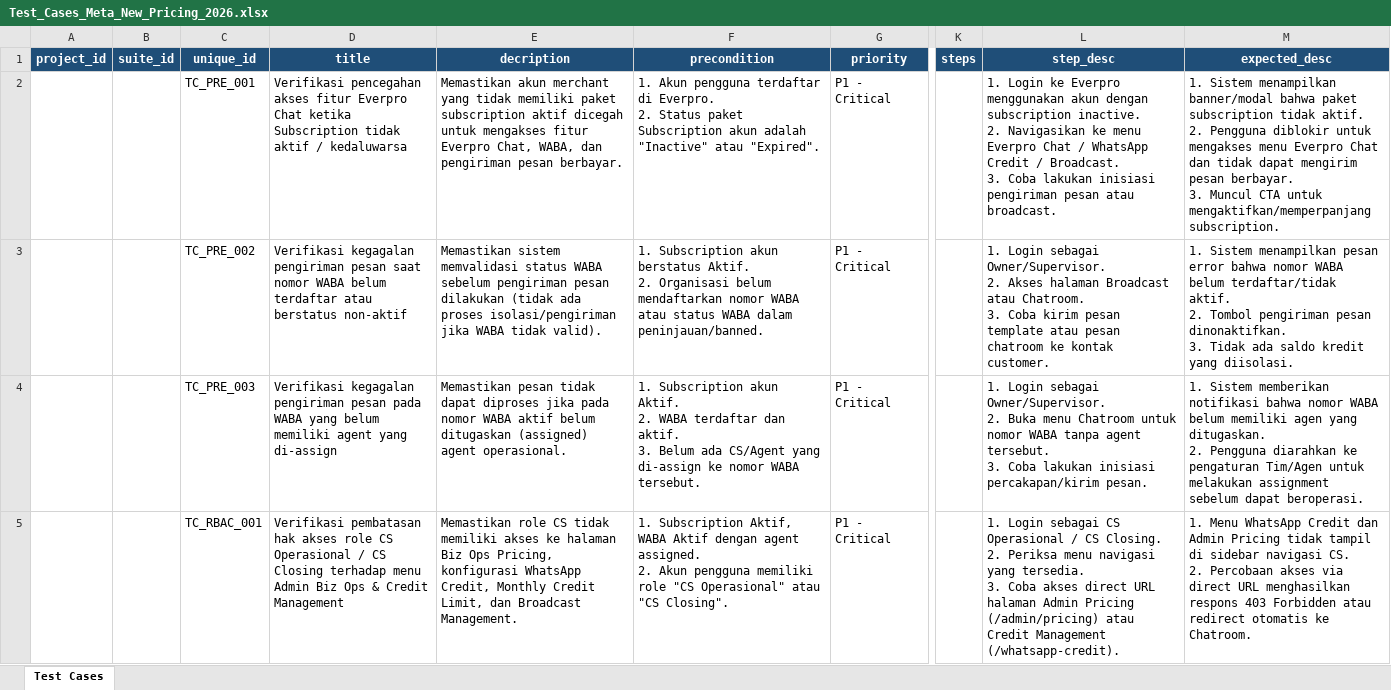
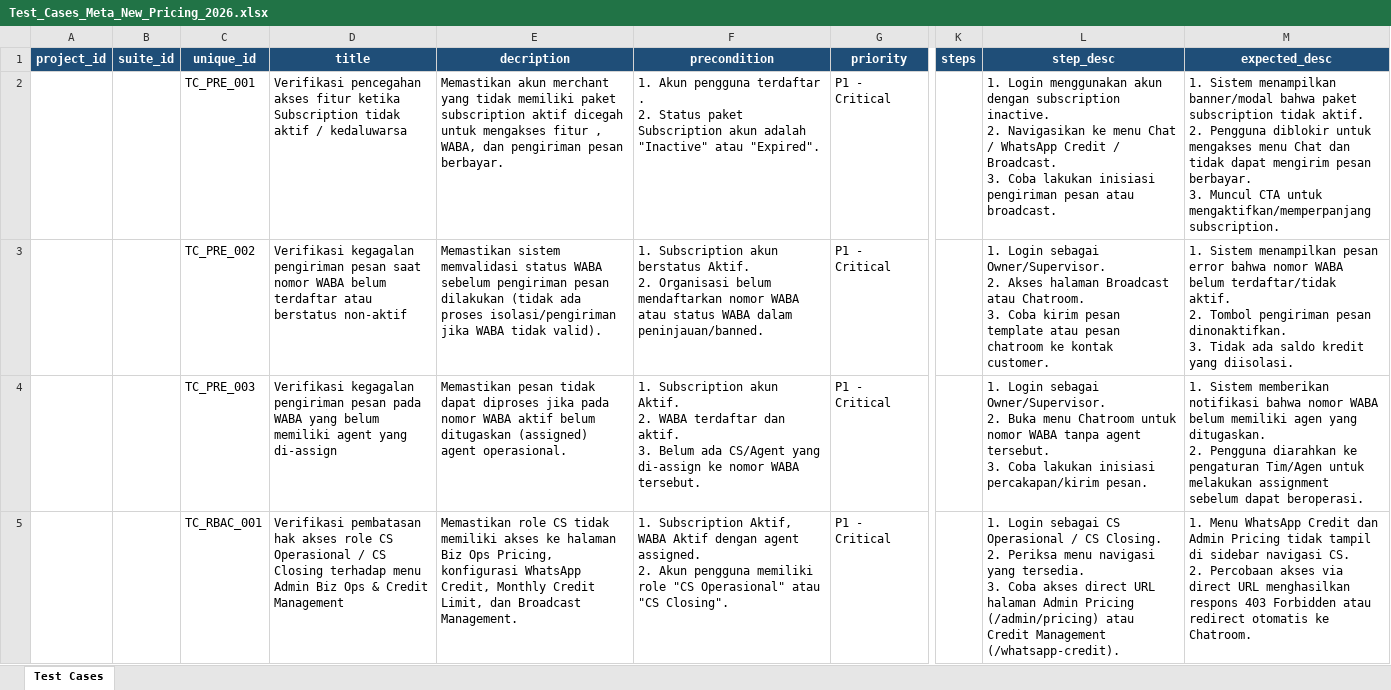
Before and after one commit to fadlyady/prdanalyzer, an Excel workbook: Testcase-support/Test_Cases_Meta_New_Pricing_2026.xlsx, sheet Test Cases, drawn as a sheet; only a part is shown, gaps mark what is left out; values as stored, in another font and other column widths than the file's, no borders; ↵ is a line break in a cell; the diff covers the shown part only; the diff names each change by its address in the sheet, - before the commit and + after, or states it on an @@ line.

Commit message:
refactor: sanitize and generalize database QA config, skills, and test assets
- Anonymize database targets from everpro to primary in MCP configs, Go server, Docker compose, and skills
- Remove ad-hoc browser test execution script
- Ignore internal SSOT reference spreadsheet and sanitize sample test cases
- Update .gitignore to exclude sensitive SSOT documents

```diff
--- a/Testcase-support/Test_Cases_Meta_New_Pricing_2026.xlsx (sheet Test Cases)
+++ b/Testcase-support/Test_Cases_Meta_New_Pricing_2026.xlsx (sheet Test Cases)
-D2 (title): …akses fitur Everpro Chat ketika Subscription…
+D2 (title): …akses fitur ketika Subscription…
-E2 (decription): …mengakses fitur Everpro Chat, WABA, dan…
+E2 (decription): …mengakses fitur , WABA, dan…
-F2 (precondition): …pengguna terdaftar di Everpro. ↵ 2. Status…
+F2 (precondition): …pengguna terdaftar . ↵ 2. Status…
-L2 (step_desc): 1. Login ke Everpro menggunakan akun dengan subscription inactive. ↵ 2. Navigasikan ke menu Everpro Chat /…
+L2 (step_desc): 1. Login menggunakan akun dengan subscription inactive. ↵ 2. Navigasikan ke menu Chat /…
-M2 (expected_desc): …mengakses menu Everpro Chat dan…
+M2 (expected_desc): …mengakses menu Chat dan…
```
Also changed, not shown: 4 edited cells elsewhere in this sheet, 19 other files.
